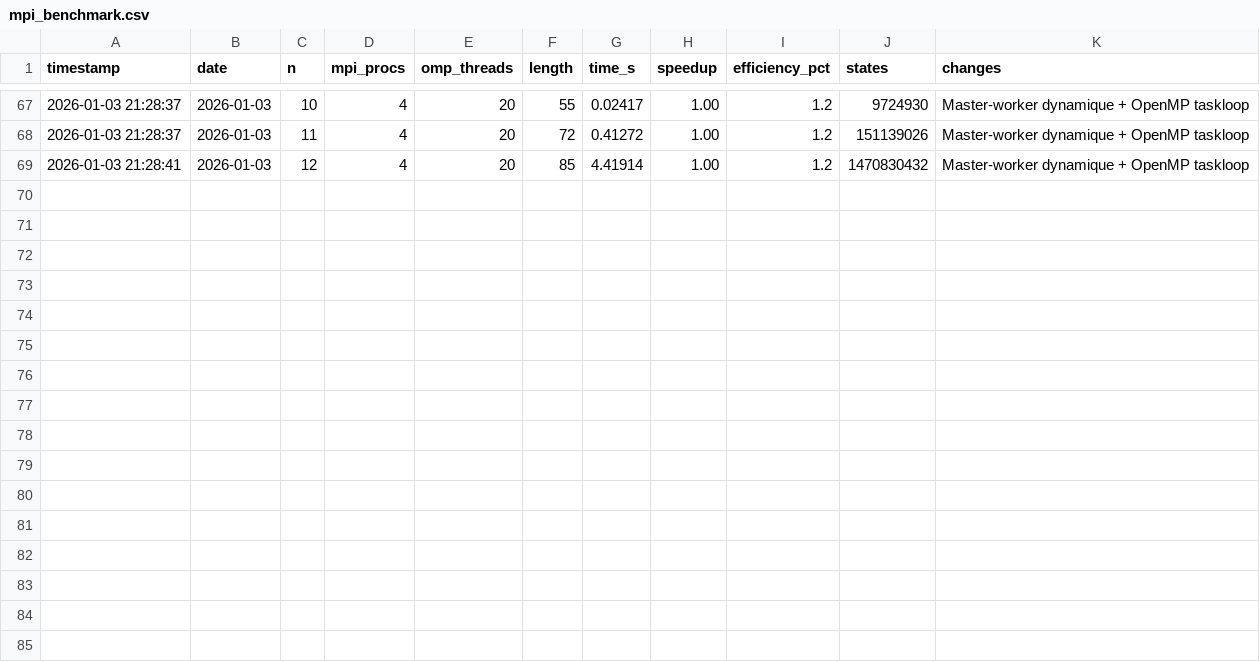
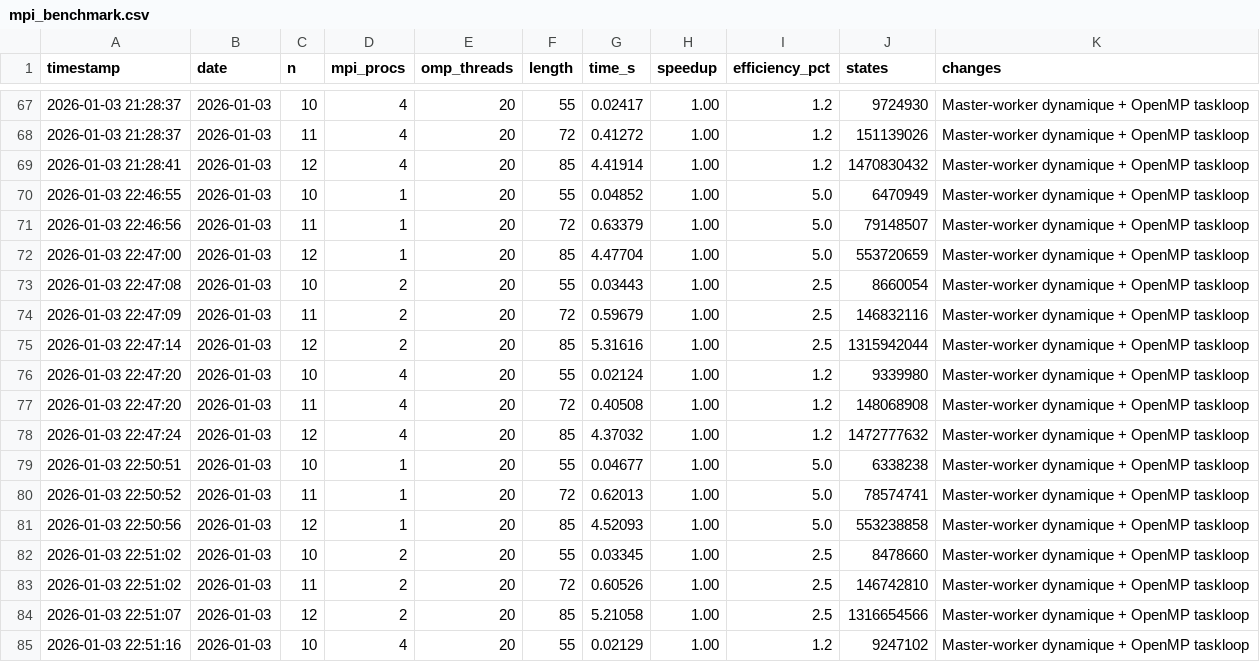
Before and after one commit to wolf75222/OptimalGolombRuler, a CSV file: benchmarks/mpi_benchmark.csv, drawn as a sheet; only a part is shown, gaps mark what is left out.

```diff
--- a/benchmarks/mpi_benchmark.csv
+++ b/benchmarks/mpi_benchmark.csv
@@ -69 +69,17 @@ timestamp,date,n,mpi_procs,omp_threads,length,time_s,speedup,efficiency_pct,stat
 2026-01-03 21:28:41,2026-01-03,12,4,20,85,4.41914,1.00,1.2,1470830432,"Master-worker dynamique + OpenMP taskloop"
+2026-01-03 22:46:55,2026-01-03,10,1,20,55,0.04852,1.00,5.0,6470949,"Master-worker dynamique + OpenMP taskloop"
+2026-01-03 22:46:56,2026-01-03,11,1,20,72,0.63379,1.00,5.0,79148507,"Master-worker dynamique + OpenMP taskloop"
+2026-01-03 22:47:00,2026-01-03,12,1,20,85,4.47704,1.00,5.0,553720659,"Master-worker dynamique + OpenMP taskloop"
+2026-01-03 22:47:08,2026-01-03,10,2,20,55,0.03443,1.00,2.5,8660054,"Master-worker dynamique + OpenMP taskloop"
+2026-01-03 22:47:09,2026-01-03,11,2,20,72,0.59679,1.00,2.5,146832116,"Master-worker dynamique + OpenMP taskloop"
+2026-01-03 22:47:14,2026-01-03,12,2,20,85,5.31616,1.00,2.5,1315942044,"Master-worker dynamique + OpenMP taskloop"
+2026-01-03 22:47:20,2026-01-03,10,4,20,55,0.02124,1.00,1.2,9339980,"Master-worker dynamique + OpenMP taskloop"
+2026-01-03 22:47:20,2026-01-03,11,4,20,72,0.40508,1.00,1.2,148068908,"Master-worker dynamique + OpenMP taskloop"
+2026-01-03 22:47:24,2026-01-03,12,4,20,85,4.37032,1.00,1.2,1472777632,"Master-worker dynamique + OpenMP taskloop"
+2026-01-03 22:50:51,2026-01-03,10,1,20,55,0.04677,1.00,5.0,6338238,"Master-worker dynamique + OpenMP taskloop"
+2026-01-03 22:50:52,2026-01-03,11,1,20,72,0.62013,1.00,5.0,78574741,"Master-worker dynamique + OpenMP taskloop"
+2026-01-03 22:50:56,2026-01-03,12,1,20,85,4.52093,1.00,5.0,553238858,"Master-worker dynamique + OpenMP taskloop"
+2026-01-03 22:51:02,2026-01-03,10,2,20,55,0.03345,1.00,2.5,8478660,"Master-worker dynamique + OpenMP taskloop"
+2026-01-03 22:51:02,2026-01-03,11,2,20,72,0.60526,1.00,2.5,146742810,"Master-worker dynamique + OpenMP taskloop"
+2026-01-03 22:51:07,2026-01-03,12,2,20,85,5.21058,1.00,2.5,1316654566,"Master-worker dynamique + OpenMP taskloop"
+2026-01-03 22:51:16,2026-01-03,10,4,20,55,0.02129,1.00,1.2,9247102,"Master-worker dynamique + OpenMP taskloop"
```
Also changed, not shown: benchmarks/openmp_benchmark.csv, 1 other file.
